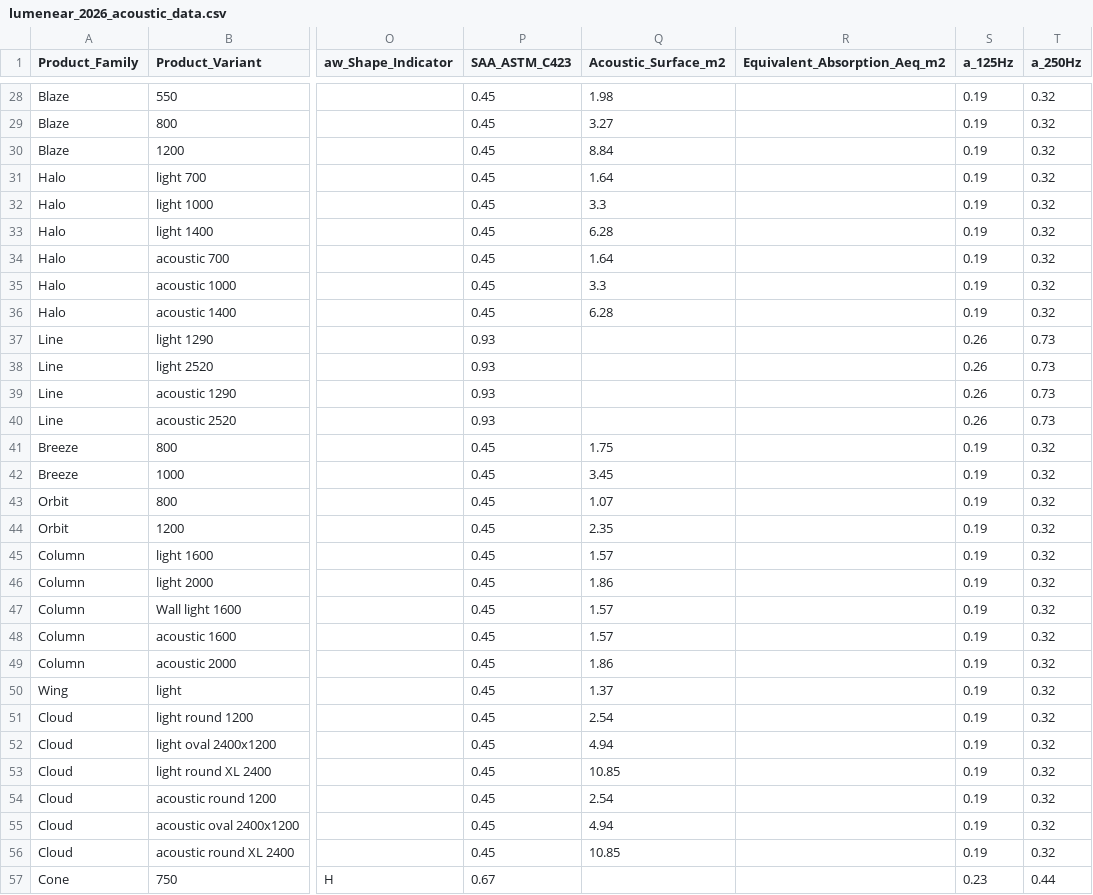
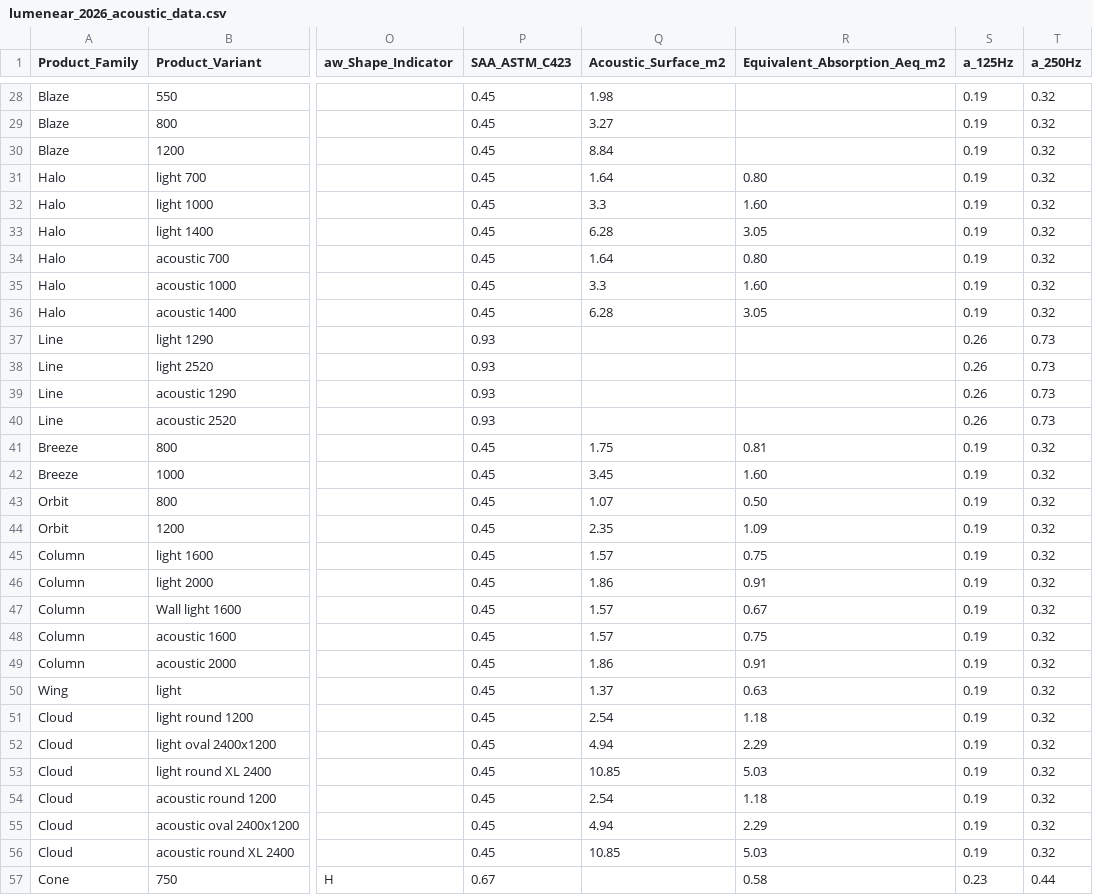
Before and after one commit to fv-agents/acoustic-calculator, a CSV file: data/lumenear_2026_acoustic_data.csv, drawn as a sheet; only a part is shown, gaps mark what is left out; the diff covers the shown part only; the diff names each change by its address in the sheet, - before the commit and + after, or states it on an @@ line.

```diff
--- a/data/lumenear_2026_acoustic_data.csv
+++ b/data/lumenear_2026_acoustic_data.csv
-R31 (Equivalent_Absorption_Aeq_m2): (empty)
+R31 (Equivalent_Absorption_Aeq_m2): 0.80
-R32 (Equivalent_Absorption_Aeq_m2): (empty)
+R32 (Equivalent_Absorption_Aeq_m2): 1.60
-R33 (Equivalent_Absorption_Aeq_m2): (empty)
+R33 (Equivalent_Absorption_Aeq_m2): 3.05
-R34 (Equivalent_Absorption_Aeq_m2): (empty)
+R34 (Equivalent_Absorption_Aeq_m2): 0.80
-R35 (Equivalent_Absorption_Aeq_m2): (empty)
+R35 (Equivalent_Absorption_Aeq_m2): 1.60
-R36 (Equivalent_Absorption_Aeq_m2): (empty)
+R36 (Equivalent_Absorption_Aeq_m2): 3.05
-R41 (Equivalent_Absorption_Aeq_m2): (empty)
+R41 (Equivalent_Absorption_Aeq_m2): 0.81
-R42 (Equivalent_Absorption_Aeq_m2): (empty)
+R42 (Equivalent_Absorption_Aeq_m2): 1.60
-R43 (Equivalent_Absorption_Aeq_m2): (empty)
+R43 (Equivalent_Absorption_Aeq_m2): 0.50
-R44 (Equivalent_Absorption_Aeq_m2): (empty)
+R44 (Equivalent_Absorption_Aeq_m2): 1.09
-R45 (Equivalent_Absorption_Aeq_m2): (empty)
+R45 (Equivalent_Absorption_Aeq_m2): 0.75
-R46 (Equivalent_Absorption_Aeq_m2): (empty)
+R46 (Equivalent_Absorption_Aeq_m2): 0.91
-R47 (Equivalent_Absorption_Aeq_m2): (empty)
+R47 (Equivalent_Absorption_Aeq_m2): 0.67
-R48 (Equivalent_Absorption_Aeq_m2): (empty)
+R48 (Equivalent_Absorption_Aeq_m2): 0.75
-R49 (Equivalent_Absorption_Aeq_m2): (empty)
+R49 (Equivalent_Absorption_Aeq_m2): 0.91
-R50 (Equivalent_Absorption_Aeq_m2): (empty)
+R50 (Equivalent_Absorption_Aeq_m2): 0.63
-R51 (Equivalent_Absorption_Aeq_m2): (empty)
+R51 (Equivalent_Absorption_Aeq_m2): 1.18
-R52 (Equivalent_Absorption_Aeq_m2): (empty)
+R52 (Equivalent_Absorption_Aeq_m2): 2.29
-R53 (Equivalent_Absorption_Aeq_m2): (empty)
+R53 (Equivalent_Absorption_Aeq_m2): 5.03
-R54 (Equivalent_Absorption_Aeq_m2): (empty)
+R54 (Equivalent_Absorption_Aeq_m2): 1.18
-R55 (Equivalent_Absorption_Aeq_m2): (empty)
+R55 (Equivalent_Absorption_Aeq_m2): 2.29
-R56 (Equivalent_Absorption_Aeq_m2): (empty)
+R56 (Equivalent_Absorption_Aeq_m2): 5.03
-R57 (Equivalent_Absorption_Aeq_m2): (empty)
+R57 (Equivalent_Absorption_Aeq_m2): 0.58
```
Also changed, not shown: 42 edited cells elsewhere in this file, 7 other files.
